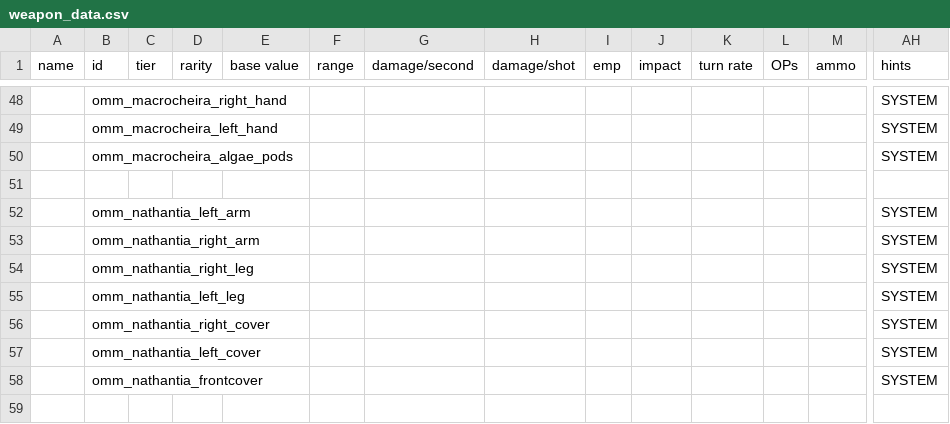
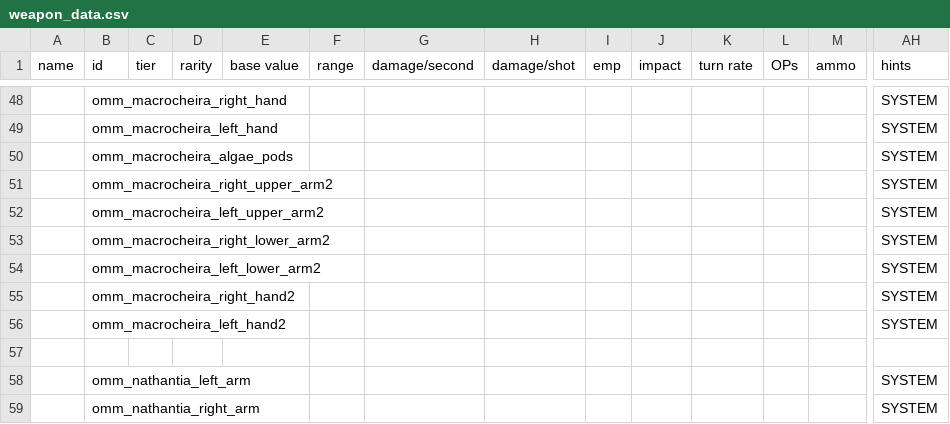
Before and after one commit to Tecrys/OrbitalManipilation-Maintenance, a CSV file: data/weapons/weapon_data.csv, drawn as a sheet; only a part is shown, gaps mark what is left out; the shorter side is filled out with more unchanged rows; rows hold the shown columns only; the diff names each change by its address in the sheet, - before the commit and + after, or states it on an @@ line.

Commit message:
feat: extra ids for secondary arms

```diff
--- a/data/weapons/weapon_data.csv
+++ b/data/weapons/weapon_data.csv
+row 51:  | omm_macrocheira_right_upper_arm2 |  |  |  |  |  |  |  |  |  |  |  | SYSTEM
+row 52:  | omm_macrocheira_left_upper_arm2 |  |  |  |  |  |  |  |  |  |  |  | SYSTEM
+row 53:  | omm_macrocheira_right_lower_arm2 |  |  |  |  |  |  |  |  |  |  |  | SYSTEM
+row 54:  | omm_macrocheira_left_lower_arm2 |  |  |  |  |  |  |  |  |  |  |  | SYSTEM
+row 55:  | omm_macrocheira_right_hand2 |  |  |  |  |  |  |  |  |  |  |  | SYSTEM
+row 56:  | omm_macrocheira_left_hand2 |  |  |  |  |  |  |  |  |  |  |  | SYSTEM
```
Also changed, not shown: 7 other files.
